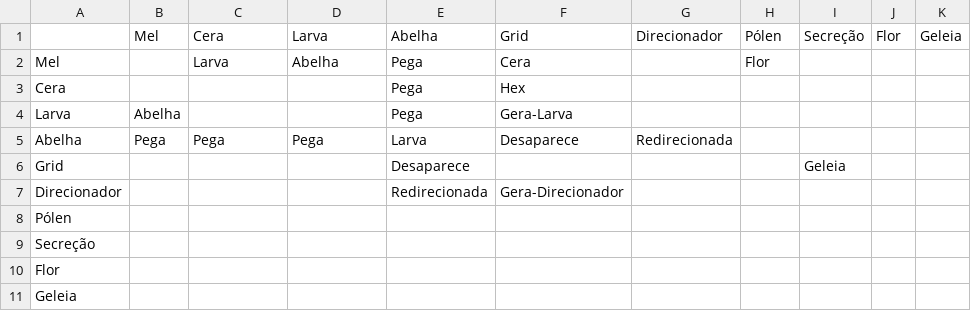
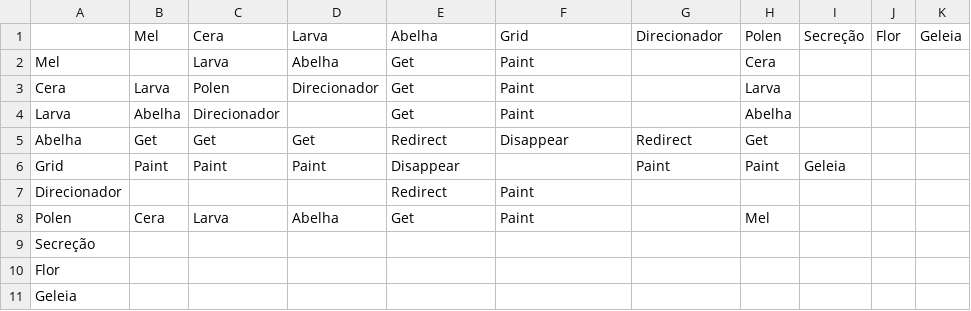
Before and after one commit to leotgo/ggj2019-assets, a CSV file: Game Design/Honey Home - Game Design - Interactions.csv, drawn as a sheet.

Commit message:
interactions

```diff
--- a/Game Design/Honey Home - Game Design - Interactions.csv
+++ b/Game Design/Honey Home - Game Design - Interactions.csv
@@ -1,9 +1,9 @@
-,Mel,Cera,Larva,Abelha,Grid,Direcionador,Pólen,Secreção,Flor,Geleia
-Mel,,Larva,Abelha,Pega,Cera,,Flor,,,
-Cera,,,,Pega,Hex,,,,,
-Larva,Abelha,,,Pega,Gera-Larva,,,,,
-Abelha,Pega,Pega,Pega,Larva,Desaparece,Redirecionada,,,,
-Grid,,,,Desaparece,,,,Geleia,,
-Direcionador,,,,Redirecionada,Gera-Direcionador,,,,,
-Pólen,,,,,,,,,,
+,Mel,Cera,Larva,Abelha,Grid,Direcionador,Polen,Secreção,Flor,Geleia
+Mel,,Larva,Abelha,Get,Paint,,Cera,,,
+Cera,Larva,Polen,Direcionador,Get,Paint,,Larva,,,
+Larva,Abelha,Direcionador,,Get,Paint,,Abelha,,,
+Abelha,Get,Get,Get,Redirect,Disappear,Redirect,Get,,,
+Grid,Paint,Paint,Paint,Disappear,,Paint,Paint,Geleia,,
+Direcionador,,,,Redirect,Paint,,,,,
+Polen,Cera,Larva,Abelha,Get,Paint,,Mel,,,
 Secreção,,,,,,,,,,
```
